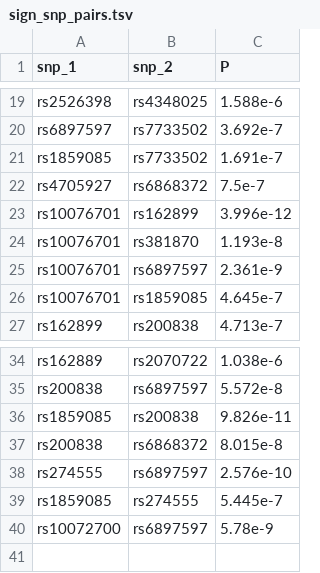
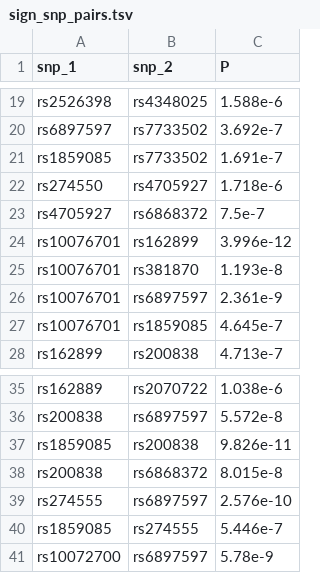
Before and after one commit to DianeDuroux/BiologicalEpistasis, a TSV file: results/pipeline_test/sign_snp_pairs.tsv, drawn as a sheet; only a part is shown, gaps mark what is left out.

```diff
--- a/results/pipeline_test/sign_snp_pairs.tsv
+++ b/results/pipeline_test/sign_snp_pairs.tsv
@@ -21,2 +21,3 @@ rs6897597	rs7733502	3.692e-7
 rs1859085	rs7733502	1.691e-7
+rs274550	rs4705927	1.718e-6
 rs4705927	rs6868372	7.5e-7
@@ -38,3 +39,3 @@ rs200838	rs6868372	8.015e-8
 rs274555	rs6897597	2.576e-10
-rs1859085	rs274555	5.445e-7
+rs1859085	rs274555	5.446e-7
 rs10072700	rs6897597	5.78e-9
```
Also changed, not shown: results/pipeline_test/sign_gene_pairs.tsv, 1 other file.
